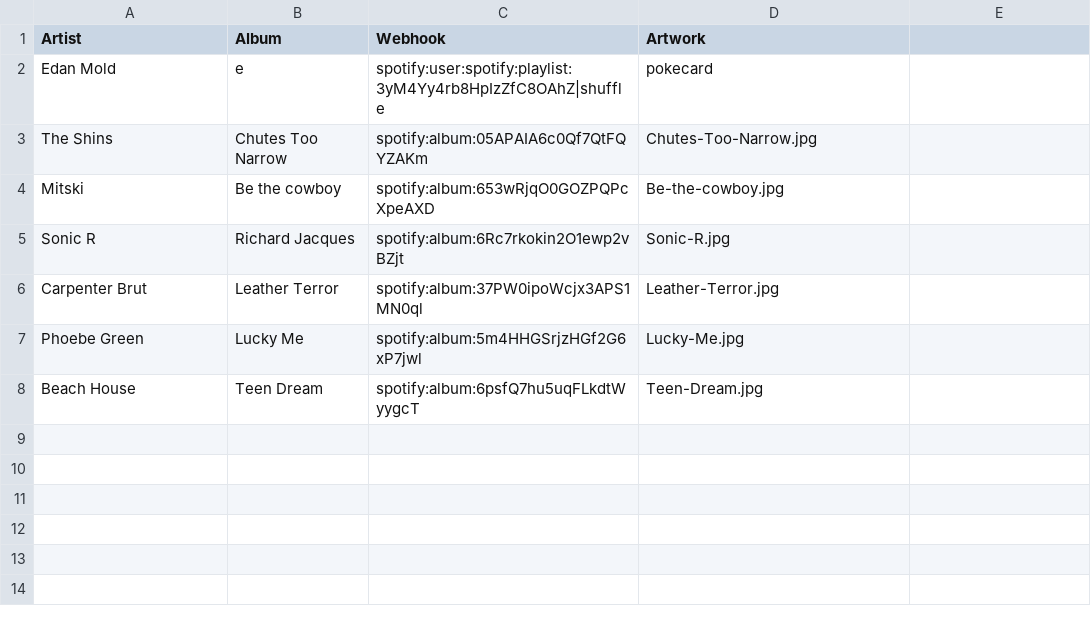
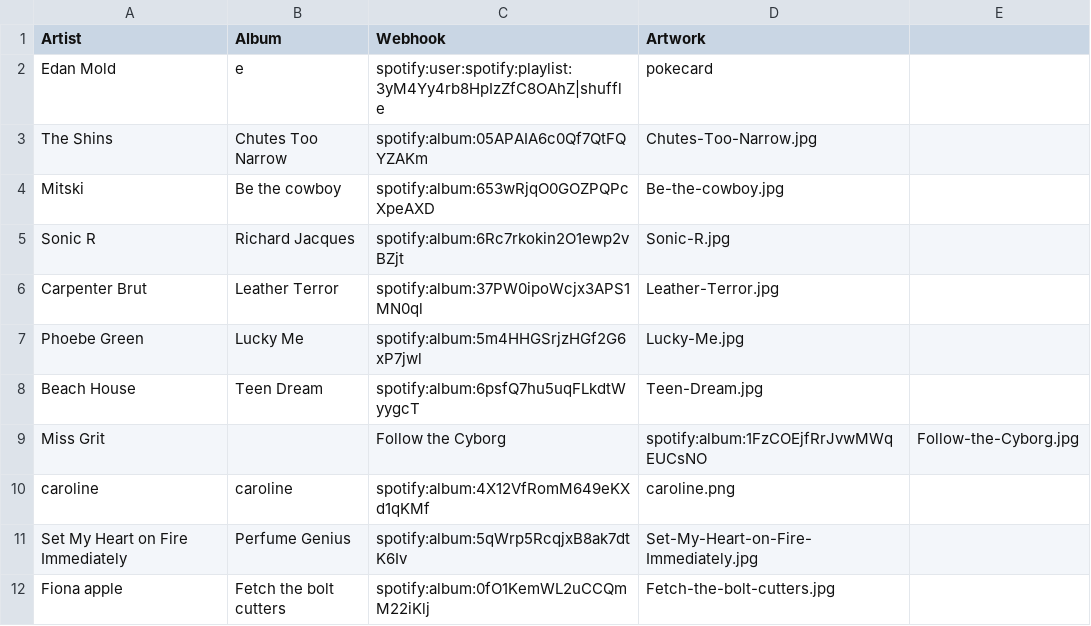
Before and after one commit to samueljim/nfc-music, a CSV file: list.csv, drawn as a sheet; the diff names each change by its address in the sheet, - before the commit and + after, or states it on an @@ line.

Commit message:
Fiona apple

```diff
--- a/list.csv
+++ b/list.csv
+row 9: Miss Grit |  | Follow the Cyborg | spotify:album:1FzCOEjfRrJvwMWqEUCsNO | Follow-the-Cyborg.jpg
+row 10: caroline | caroline | spotify:album:4X12VfRomM649eKXd1qKMf | caroline.png
+row 11: Set My Heart on Fire Immediately | Perfume Genius | spotify:album:5qWrp5RcqjxB8ak7dtK6Iv | Set-My-Heart-on-Fire-Immediately.jpg
+row 12: Fiona apple | Fetch the bolt cutters | spotify:album:0fO1KemWL2uCCQmM22iKlj | Fetch-the-bolt-cutters.jpg
```
Also changed, not shown: 4 other files.
